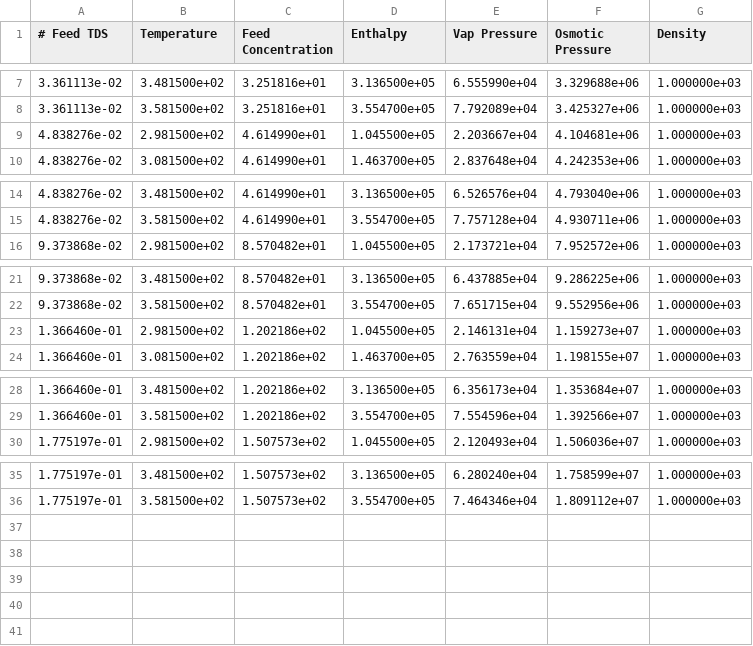
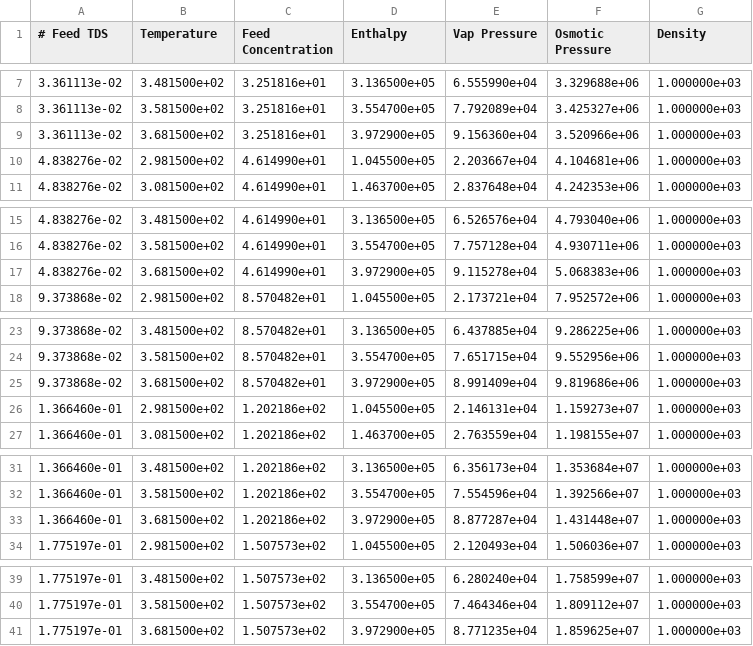
Before and after one commit to savannahsakhai/watertap, a CSV file: watertap/flowsheets/property_analysis/data_property_simple.csv, drawn as a sheet; only a part is shown, gaps mark what is left out.

```diff
--- a/watertap/flowsheets/property_analysis/data_property_simple.csv
+++ b/watertap/flowsheets/property_analysis/data_property_simple.csv
@@ -8,2 +8,3 @@
 3.361113e-02,3.581500e+02,3.251816e+01,3.554700e+05,7.792089e+04,3.425327e+06,1.000000e+03
+3.361113e-02,3.681500e+02,3.251816e+01,3.972900e+05,9.156360e+04,3.520966e+06,1.000000e+03
 4.838276e-02,2.981500e+02,4.614990e+01,1.045500e+05,2.203667e+04,4.104681e+06,1.000000e+03
@@ -15,2 +16,3 @@
 4.838276e-02,3.581500e+02,4.614990e+01,3.554700e+05,7.757128e+04,4.930711e+06,1.000000e+03
+4.838276e-02,3.681500e+02,4.614990e+01,3.972900e+05,9.115278e+04,5.068383e+06,1.000000e+03
 9.373868e-02,2.981500e+02,8.570482e+01,1.045500e+05,2.173721e+04,7.952572e+06,1.000000e+03
@@ -22,2 +24,3 @@
 9.373868e-02,3.581500e+02,8.570482e+01,3.554700e+05,7.651715e+04,9.552956e+06,1.000000e+03
+9.373868e-02,3.681500e+02,8.570482e+01,3.972900e+05,8.991409e+04,9.819686e+06,1.000000e+03
 1.366460e-01,2.981500e+02,1.202186e+02,1.045500e+05,2.146131e+04,1.159273e+07,1.000000e+03
@@ -29,2 +32,3 @@
 1.366460e-01,3.581500e+02,1.202186e+02,3.554700e+05,7.554596e+04,1.392566e+07,1.000000e+03
+1.366460e-01,3.681500e+02,1.202186e+02,3.972900e+05,8.877287e+04,1.431448e+07,1.000000e+03
 1.775197e-01,2.981500e+02,1.507573e+02,1.045500e+05,2.120493e+04,1.506036e+07,1.000000e+03
@@ -36 +40,2 @@
 1.775197e-01,3.581500e+02,1.507573e+02,3.554700e+05,7.464346e+04,1.809112e+07,1.000000e+03
+1.775197e-01,3.681500e+02,1.507573e+02,3.972900e+05,8.771235e+04,1.859625e+07,1.000000e+03
```
Also changed, not shown: watertap/flowsheets/property_analysis/data_property_nacl.csv, 29 other files.
